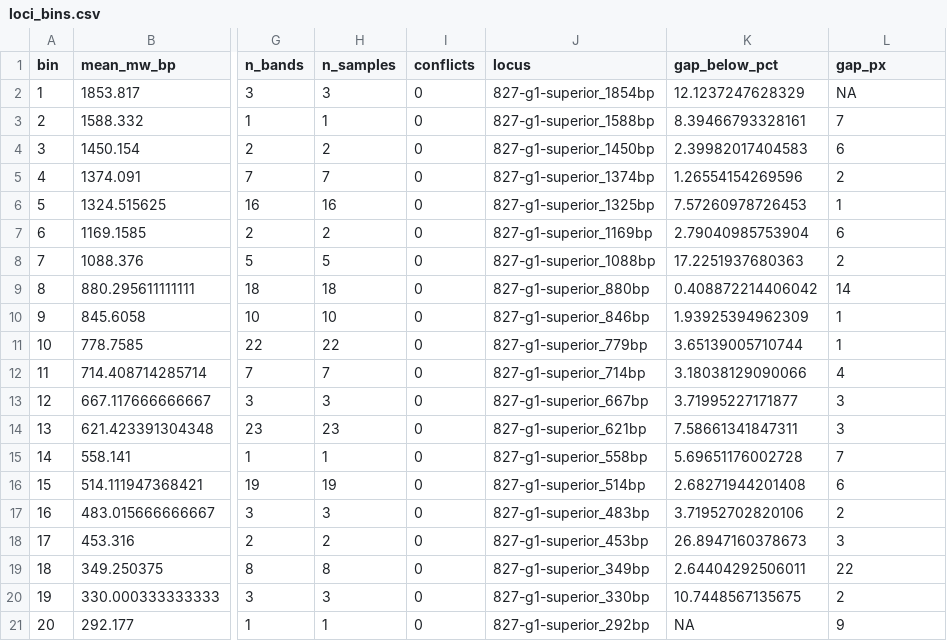
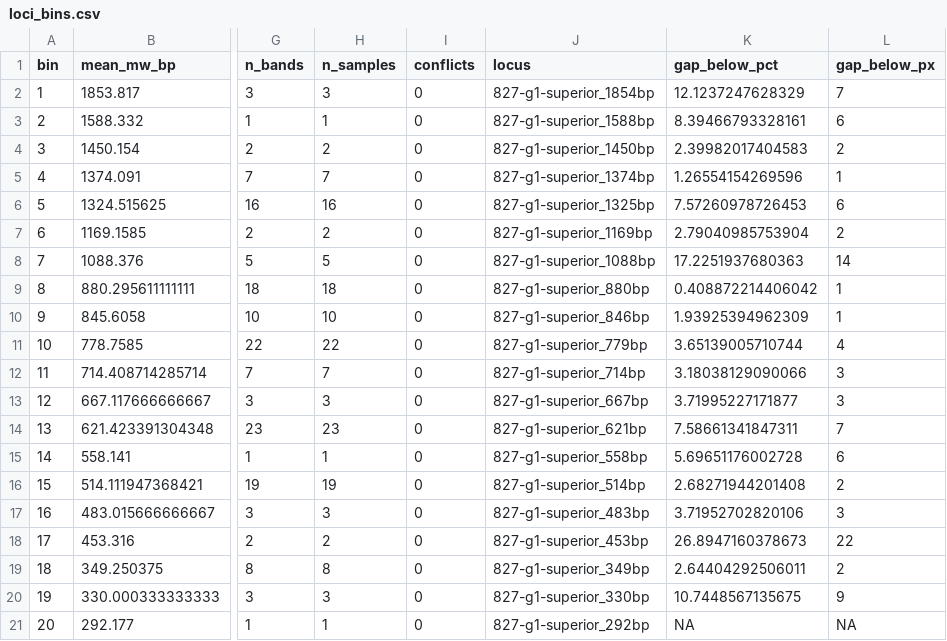
Before and after one commit to brdahmer/issr-gel-pipeline, a CSV file: examples/results_827-g1-superior/loci_bins.csv, drawn as a sheet; only a part is shown, gaps mark what is left out; the diff names each change by its address in the sheet, - before the commit and + after, or states it on an @@ line.

```diff
--- a/examples/results_827-g1-superior/loci_bins.csv
+++ b/examples/results_827-g1-superior/loci_bins.csv
-L1: gap_px
+L1: gap_below_px
-L2 (gap_below_px): NA
+L2 (gap_below_px): 7
-L3 (gap_below_px): 7
+L3 (gap_below_px): 6
-L4 (gap_below_px): 6
+L4 (gap_below_px): 2
-L5 (gap_below_px): 2
+L5 (gap_below_px): 1
-L6 (gap_below_px): 1
+L6 (gap_below_px): 6
-L7 (gap_below_px): 6
+L7 (gap_below_px): 2
-L8 (gap_below_px): 2
+L8 (gap_below_px): 14
-L9 (gap_below_px): 14
+L9 (gap_below_px): 1
-L11 (gap_below_px): 1
+L11 (gap_below_px): 4
-L12 (gap_below_px): 4
+L12 (gap_below_px): 3
-L14 (gap_below_px): 3
+L14 (gap_below_px): 7
-L15 (gap_below_px): 7
+L15 (gap_below_px): 6
-L16 (gap_below_px): 6
+L16 (gap_below_px): 2
-L17 (gap_below_px): 2
+L17 (gap_below_px): 3
-L18 (gap_below_px): 3
+L18 (gap_below_px): 22
-L19 (gap_below_px): 22
+L19 (gap_below_px): 2
-L20 (gap_below_px): 2
+L20 (gap_below_px): 9
-L21 (gap_below_px): 9
+L21 (gap_below_px): NA
```
Also changed, not shown: examples/bands_827-g1-superior.csv, examples/results_827-g1-superior/bands_annotated.csv, 10 other files.
